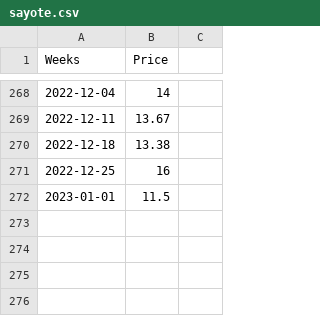
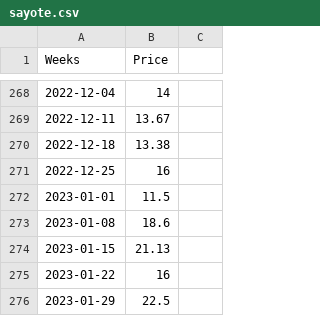
Before and after one commit to ryanlajola/NVAT-Price-Forecasting, a CSV file: CSV/sayote.csv, drawn as a sheet; only a part is shown, gaps mark what is left out; the diff names each change by its address in the sheet, - before the commit and + after, or states it on an @@ line.

Commit message:
Update sayote.csv

```diff
--- a/CSV/sayote.csv
+++ b/CSV/sayote.csv
+row 273: 2023-01-08 | 18.6
+row 274: 2023-01-15 | 21.13
+row 275: 2023-01-22 | 16
+row 276: 2023-01-29 | 22.5
```
